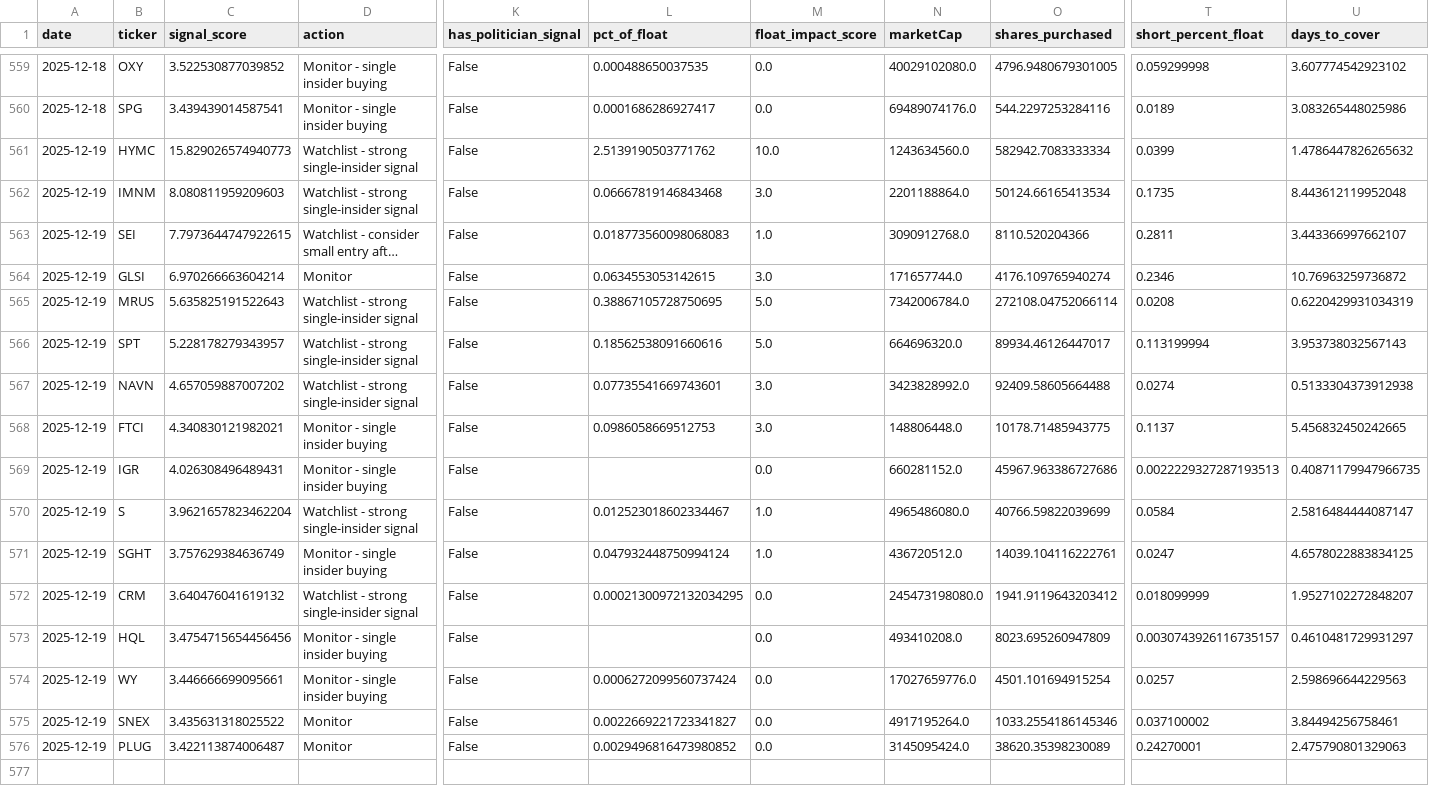
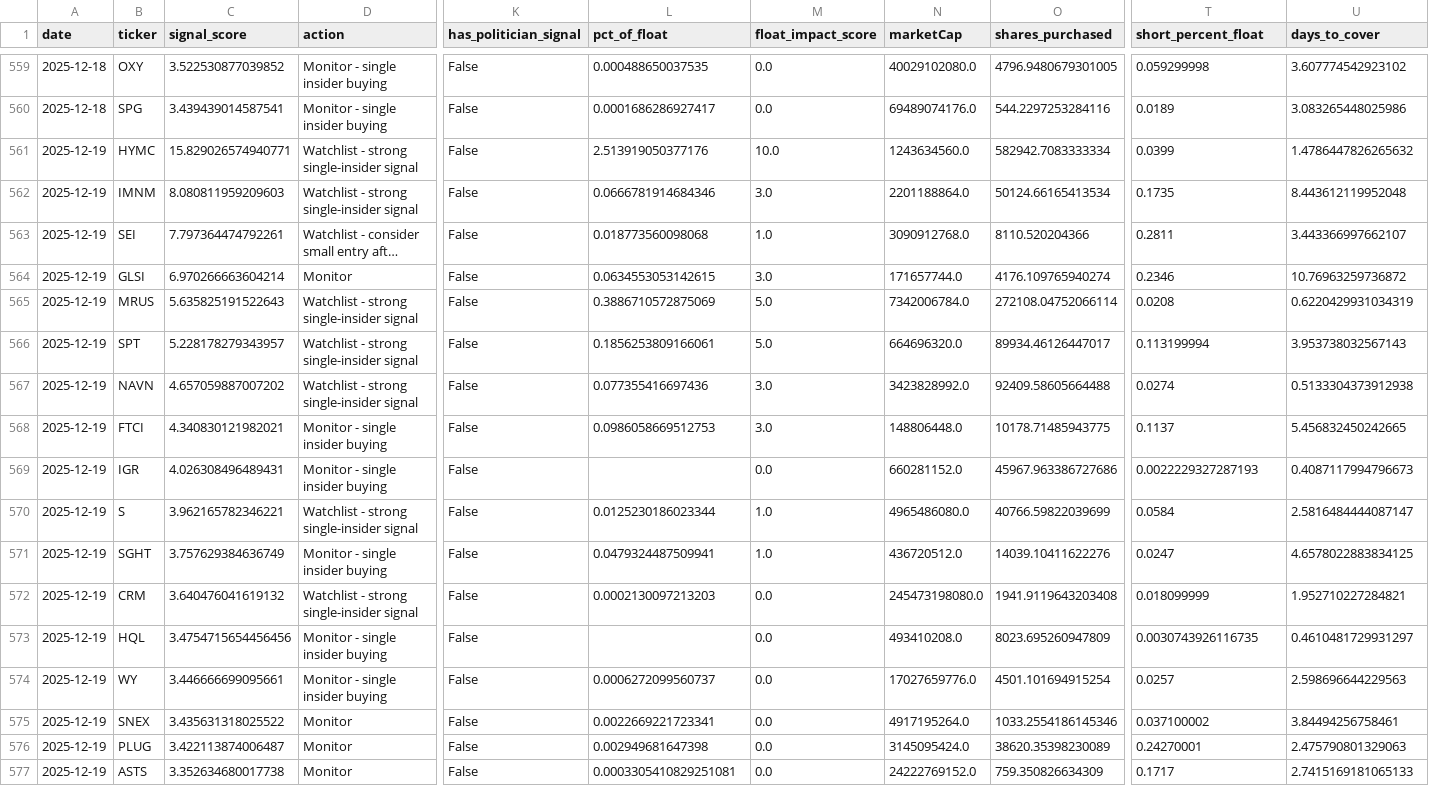
Before and after one commit to Samie-mirghani/insider-cluster-watch, a CSV file: data/signals_history.csv, drawn as a sheet; only a part is shown, gaps mark what is left out; long unchanged cells end in …; rows hold the shown columns only; the diff names each change by its address in the sheet, - before the commit and + after, or states it on an @@ line.

```diff
--- a/data/signals_history.csv
+++ b/data/signals_history.csv
-C561 (signal_score): 15.829026574940773
+C561 (signal_score): 15.829026574940771
-L561 (pct_of_float): 2.5139190503771762
+L561 (pct_of_float): 2.513919050377176
-L562 (pct_of_float): 0.06667819146843468
+L562 (pct_of_float): 0.0666781914684346
-C563 (signal_score): 7.7973644747922615
+C563 (signal_score): 7.797364474792261
-L563 (pct_of_float): 0.018773560098068083
+L563 (pct_of_float): 0.018773560098068
-L565 (pct_of_float): 0.38867105728750695
+L565 (pct_of_float): 0.3886710572875069
-L566 (pct_of_float): 0.18562538091660616
+L566 (pct_of_float): 0.1856253809166061
-L567 (pct_of_float): 0.07735541669743601
+L567 (pct_of_float): 0.077355416697436
-T569 (short_percent_float): 0.0022229327287193513
+T569 (short_percent_float): 0.0022229327287193
-U569 (days_to_cover): 0.40871179947966735
+U569 (days_to_cover): 0.4087117994796673
-C570 (signal_score): 3.9621657823462204
+C570 (signal_score): 3.962165782346221
-L570 (pct_of_float): 0.012523018602334467
+L570 (pct_of_float): 0.0125230186023344
-L571 (pct_of_float): 0.047932448750994124
+L571 (pct_of_float): 0.0479324487509941
-O571 (shares_purchased): 14039.104116222761
+O571 (shares_purchased): 14039.10411622276
-L572 (pct_of_float): 0.00021300972132034295
+L572 (pct_of_float): 0.0002130097213203
-O572 (shares_purchased): 1941.9119643203412
+O572 (shares_purchased): 1941.9119643203408
-U572 (days_to_cover): 1.9527102272848207
+U572 (days_to_cover): 1.952710227284821
-T573 (short_percent_float): 0.0030743926116735157
+T573 (short_percent_float): 0.0030743926116735
-L574 (pct_of_float): 0.0006272099560737424
+L574 (pct_of_float): 0.0006272099560737
-L575 (pct_of_float): 0.0022669221723341827
+L575 (pct_of_float): 0.0022669221723341
-L576 (pct_of_float): 0.0029496816473980852
+L576 (pct_of_float): 0.002949681647398
+row 577: 2025-12-19 | ASTS | 3.352634680017738 | Monitor | False | 0.0003305410829251081 | 0.0 | 24222769152.0 | 759.350826634309 | 0.1717 | 2.7415169181065133
```
Also changed, not shown: data/paper_trades.csv, 8 other files.
